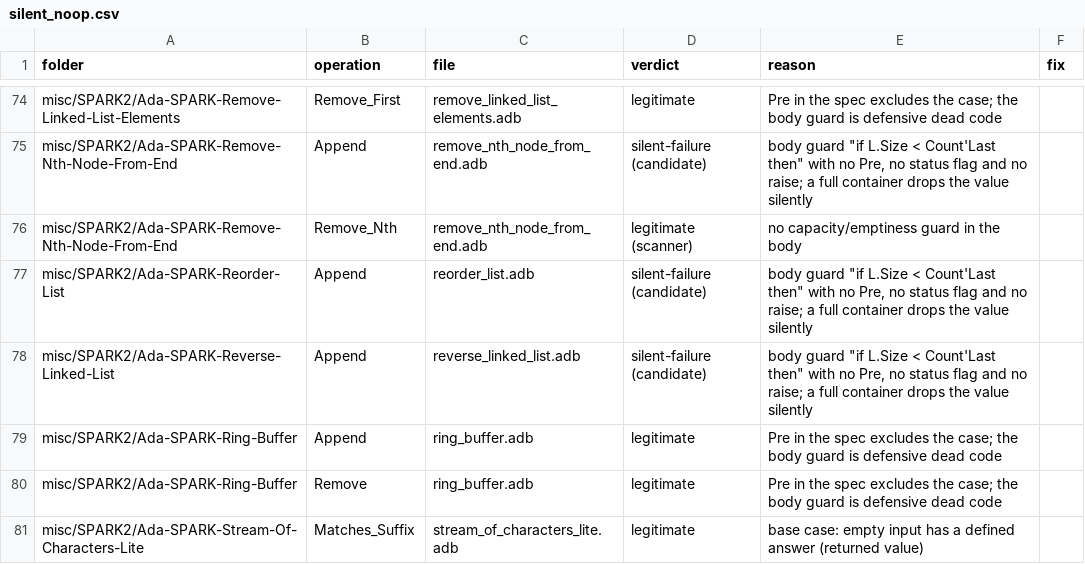
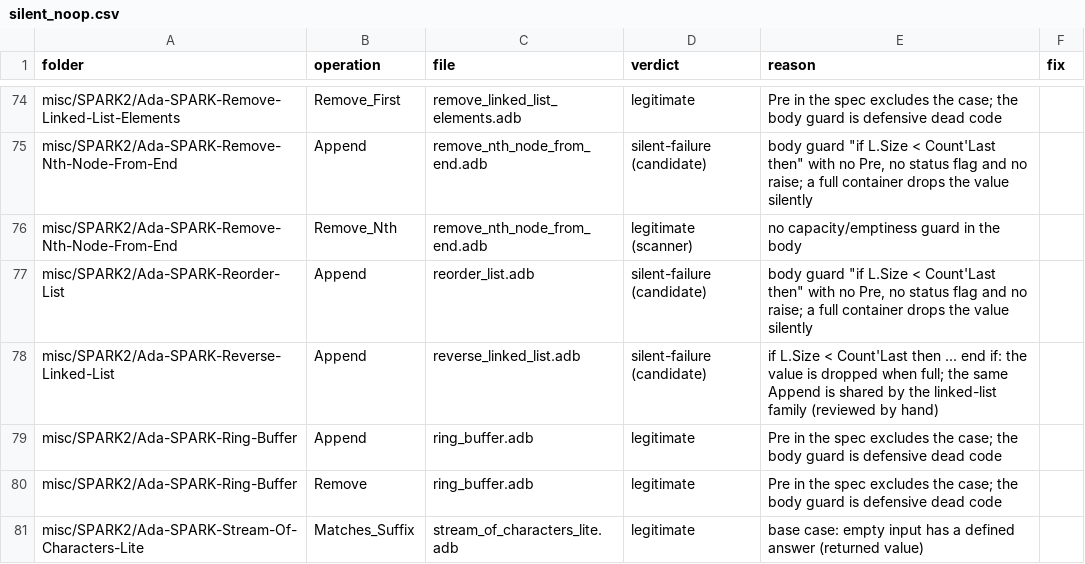
Before and after one commit to RobertBoettcherSF/Ada-Algorithms, a CSV file: tools/vv/silent_noop.csv, drawn as a sheet; only a part is shown, gaps mark what is left out; the diff covers the shown part only.

Commit message:
silent_noop.csv: hand review of the non-list candidates
Stream-Of-Characters-Lite Push is legitimate: a full stream slides the
window. LRU/LFU-Cache-Lite Put drops a new key when the cache is full; the
fix is eviction, not Pre. Design-Add-And-Search-Words Add_Word and
Implement-Trie Insert drop words when full. Remove-Element is not a silent
no-op, but looks off by one at full length (Length 32 with nothing removed
becomes 31); it needs a test.

```diff
--- a/tools/vv/silent_noop.csv
+++ b/tools/vv/silent_noop.csv
@@ -80,3 +80,3 @@ misc/SPARK2/Ada-SPARK-Remove-Nth-Node-From-End,Remove_Nth,remove_nth_node_from_e
 misc/SPARK2/Ada-SPARK-Reorder-List,Append,reorder_list.adb,silent-failure (candidate),"body guard ""if L.Size < Count'Last then"" with no Pre, no status flag and no raise; a full container drops the value silently",
-misc/SPARK2/Ada-SPARK-Reverse-Linked-List,Append,reverse_linked_list.adb,silent-failure (candidate),"body guard ""if L.Size < Count'Last then"" with no Pre, no status flag and no raise; a full container drops the value silently",
+misc/SPARK2/Ada-SPARK-Reverse-Linked-List,Append,reverse_linked_list.adb,silent-failure (candidate),if L.Size < Count'Last then ... end if: the value is dropped when full; the same Append is shared by the linked-list family (reviewed by hand),
 misc/SPARK2/Ada-SPARK-Ring-Buffer,Append,ring_buffer.adb,legitimate,Pre in the spec excludes the case; the body guard is defensive dead code,
```
Also changed, not shown: 7 edited cells elsewhere in this file.
